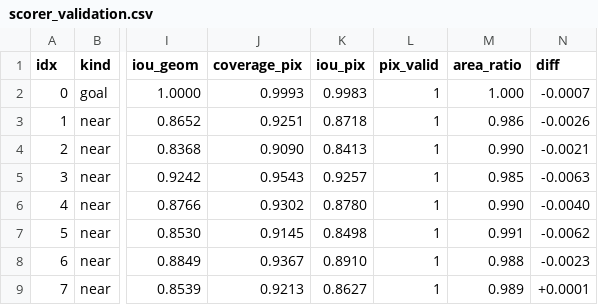
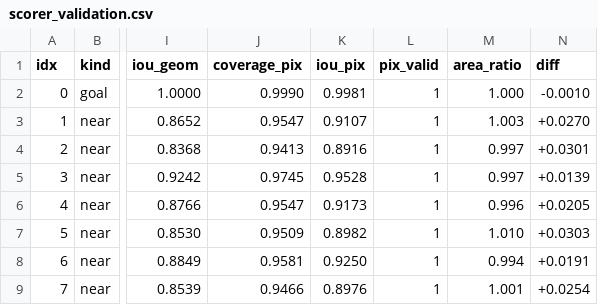
Before and after one commit to movensys/movensys-imitation, a CSV file: results/sim/scorer_validation.csv, drawn as a sheet; only a part is shown, gaps mark what is left out; the diff covers the shown part only; the diff names each change by its address in the sheet, - before the commit and + after, or states it on an @@ line.

```diff
--- a/results/sim/scorer_validation.csv
+++ b/results/sim/scorer_validation.csv
-J2 (coverage_pix): 0.9993
+J2 (coverage_pix): 0.9990
-K2 (iou_pix): 0.9983
+K2 (iou_pix): 0.9981
-N2 (diff): -0.0007
+N2 (diff): -0.0010
-J3 (coverage_pix): 0.9251
+J3 (coverage_pix): 0.9547
-K3 (iou_pix): 0.8718
+K3 (iou_pix): 0.9107
-M3 (area_ratio): 0.986
+M3 (area_ratio): 1.003
-N3 (diff): -0.0026
+N3 (diff): +0.0270
-J4 (coverage_pix): 0.9090
+J4 (coverage_pix): 0.9413
-K4 (iou_pix): 0.8413
+K4 (iou_pix): 0.8916
-M4 (area_ratio): 0.990
+M4 (area_ratio): 0.997
-N4 (diff): -0.0021
+N4 (diff): +0.0301
-J5 (coverage_pix): 0.9543
+J5 (coverage_pix): 0.9745
-K5 (iou_pix): 0.9257
+K5 (iou_pix): 0.9528
-M5 (area_ratio): 0.985
+M5 (area_ratio): 0.997
-N5 (diff): -0.0063
+N5 (diff): +0.0139
-J6 (coverage_pix): 0.9302
+J6 (coverage_pix): 0.9547
-K6 (iou_pix): 0.8780
+K6 (iou_pix): 0.9173
-M6 (area_ratio): 0.990
+M6 (area_ratio): 0.996
-N6 (diff): -0.0040
+N6 (diff): +0.0205
-J7 (coverage_pix): 0.9145
+J7 (coverage_pix): 0.9509
-K7 (iou_pix): 0.8498
+K7 (iou_pix): 0.8982
-M7 (area_ratio): 0.991
+M7 (area_ratio): 1.010
-N7 (diff): -0.0062
+N7 (diff): +0.0303
-J8 (coverage_pix): 0.9367
+J8 (coverage_pix): 0.9581
-K8 (iou_pix): 0.8910
+K8 (iou_pix): 0.9250
-M8 (area_ratio): 0.988
+M8 (area_ratio): 0.994
-N8 (diff): -0.0023
+N8 (diff): +0.0191
-J9 (coverage_pix): 0.9213
+J9 (coverage_pix): 0.9466
-K9 (iou_pix): 0.8627
+K9 (iou_pix): 0.8976
-M9 (area_ratio): 0.989
+M9 (area_ratio): 1.001
-N9 (diff): +0.0001
+N9 (diff): +0.0254
```
Also changed, not shown: 50 edited cells elsewhere in this file, 22 other files.
